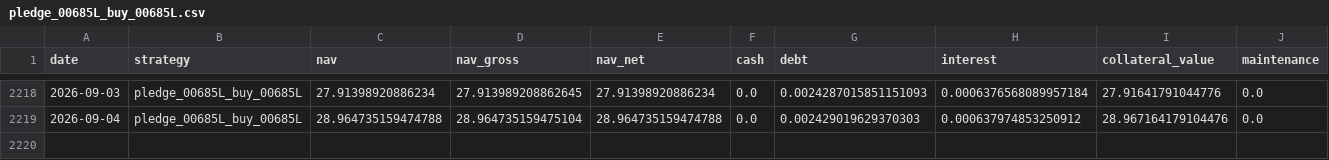
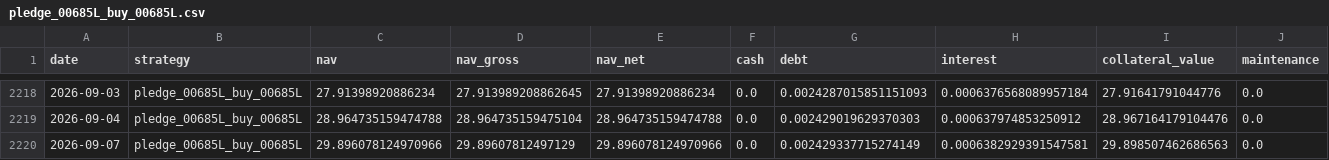
Before and after one commit to hanjhou2000716/prstk-taiwan-etf-research, a CSV file: site/data/backtests/pledge_00685L_buy_00685L.csv, drawn as a sheet; only a part is shown, gaps mark what is left out; rows hold the shown columns only; the diff names each change by its address in the sheet, - before the commit and + after, or states it on an @@ line.

```diff
--- a/site/data/backtests/pledge_00685L_buy_00685L.csv
+++ b/site/data/backtests/pledge_00685L_buy_00685L.csv
+row 2220: 2026-09-07 | pledge_00685L_buy_00685L | 29.896078124970966 | 29.89607812497129 | 29.896078124970966 | 0.0 | 0.002429337715274149 | 0.0006382929391547581 | 29.898507462686563 | 0.0
```
Also changed, not shown: site/data/backtests/fixed_beta_50_cash_50_00685L.csv, site/data/backtests/pledge_006208_dynamic.csv, 15 other files.
